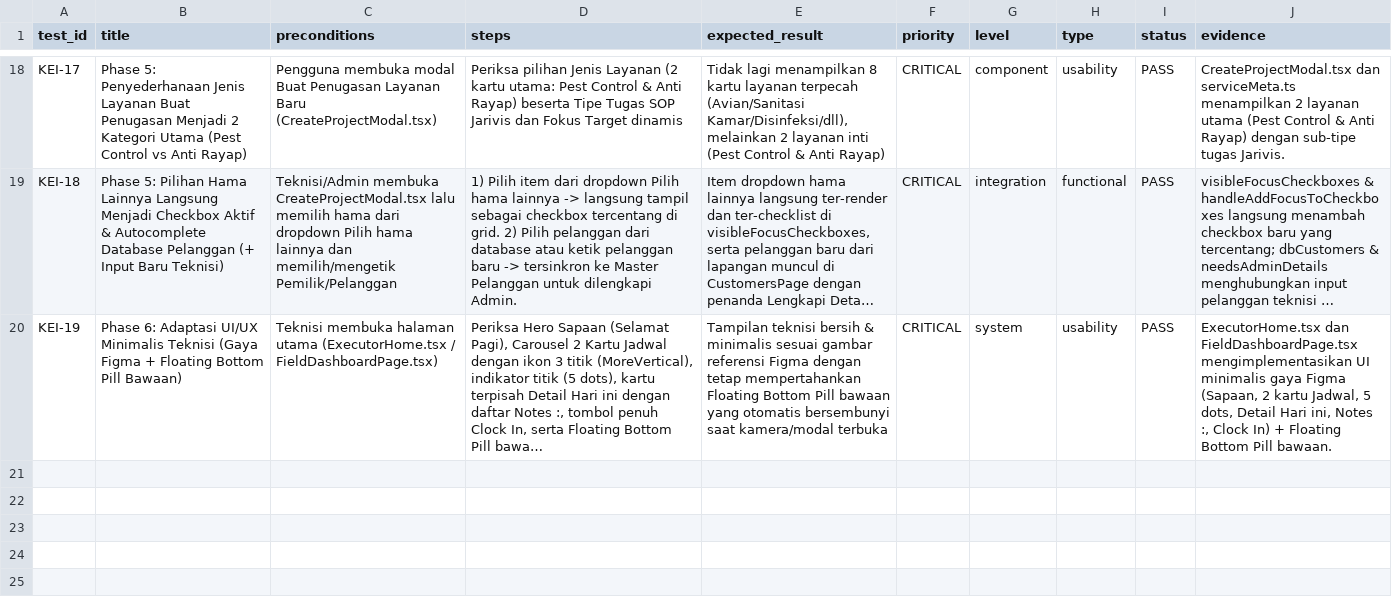
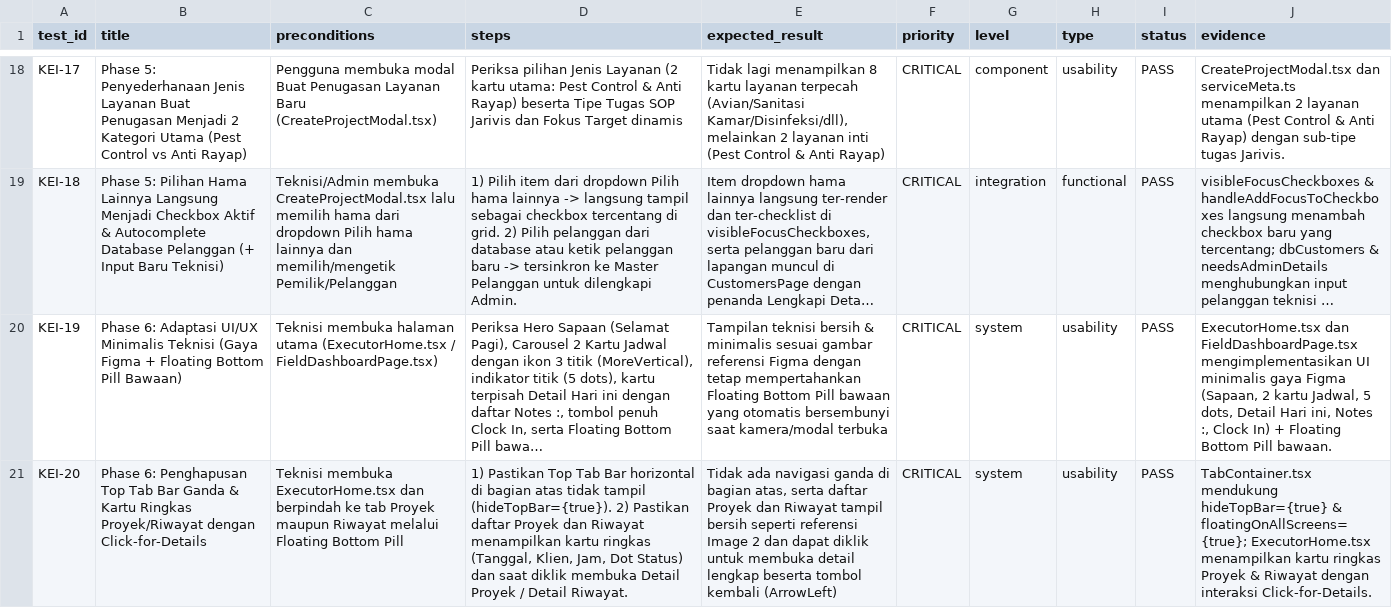
Before and after one commit to guci-sketch/fieldwork-gucimas-pratama, a CSV file: docs/KEI_TEST_CASES_PHASES_1_5.csv, drawn as a sheet; only a part is shown, gaps mark what is left out; long unchanged cells end in …; the diff names each change by its address in the sheet, - before the commit and + after, or states it on an @@ line.

Commit message:
update UI teknisi pages

```diff
--- a/docs/KEI_TEST_CASES_PHASES_1_5.csv
+++ b/docs/KEI_TEST_CASES_PHASES_1_5.csv
+row 21: KEI-20 | Phase 6: Penghapusan Top Tab Bar Ganda & Kartu Ringkas Proyek/Riwayat dengan Click-for-Details | Teknisi membuka ExecutorHome.tsx dan berpindah ke tab Proyek maupun Riwayat melalui Floating Bottom Pill | 1) Pastikan Top Tab Bar horizontal di bagian atas tidak tampil (hideTopBar={true}). 2) Pastikan daftar Proyek dan Riwayat menampilkan kartu ringkas (Tanggal, Klien, Jam, Dot Status) dan saat diklik membuka Detail Proyek / Detail Riwayat. | Tidak ada navigasi ganda di bagian atas, serta daftar Proyek dan Riwayat tampil bersih seperti referensi Image 2 dan dapat diklik untuk membuka detail lengkap beserta tombol kembali (ArrowLeft) | CRITICAL | system | usability | PASS | TabContainer.tsx mendukung hideTopBar={true} & floatingOnAllScreens={true}; ExecutorHome.tsx menampilkan kartu ringkas Proyek & Riwayat dengan interaksi Click-for-Details.
```
Also changed, not shown: 1 other file.
